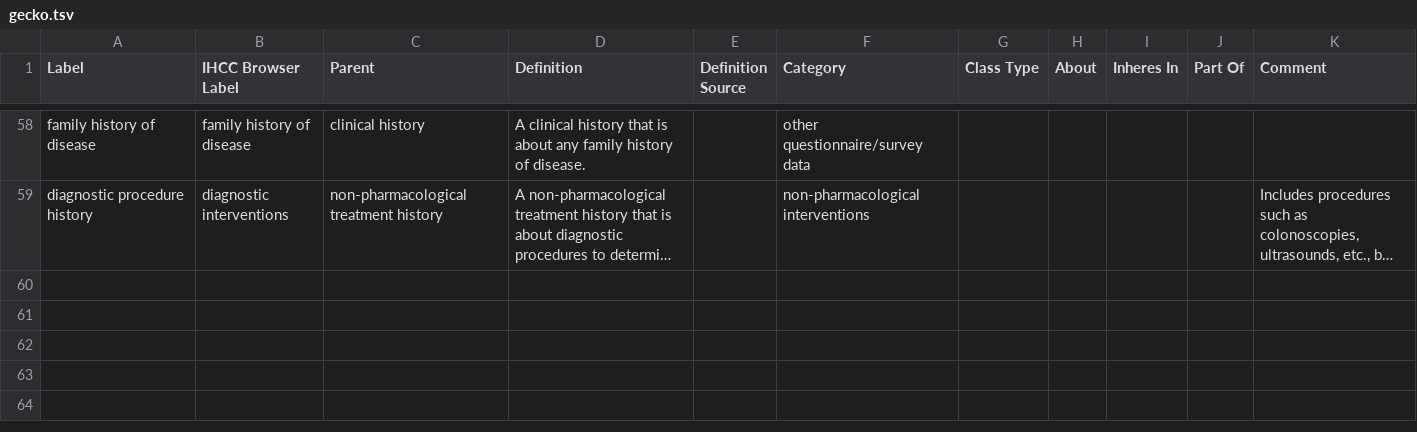
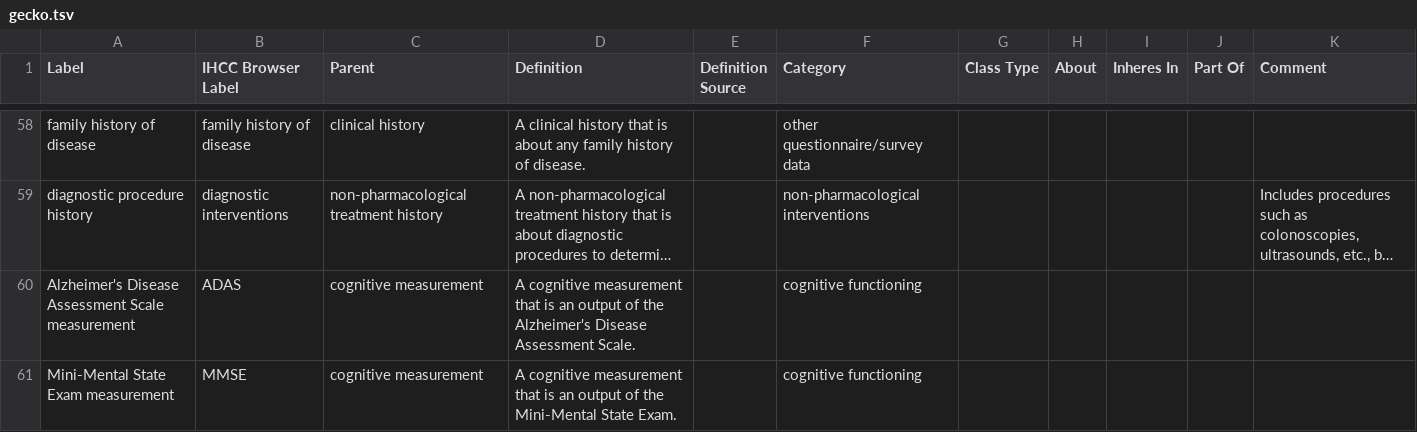
Before and after one commit to IHCC-cohorts/GECKO, a TSV file: src/ontology/templates/gecko.tsv, drawn as a sheet; only a part is shown, gaps mark what is left out; long unchanged cells end in …; the diff names each change by its address in the sheet, - before the commit and + after, or states it on an @@ line.

```diff
--- a/src/ontology/templates/gecko.tsv
+++ b/src/ontology/templates/gecko.tsv
+row 60: Alzheimer's Disease Assessment Scale measurement | ADAS | cognitive measurement | A cognitive measurement that is an output of the Alzheimer's Disease Assessment Scale. |  | cognitive functioning
+row 61: Mini-Mental State Exam measurement | MMSE | cognitive measurement | A cognitive measurement that is an output of the Mini-Mental State Exam. |  | cognitive functioning
```
Also changed, not shown: src/ontology/templates/index.tsv, views/ihcc-gecko.csv, 2 other files.
